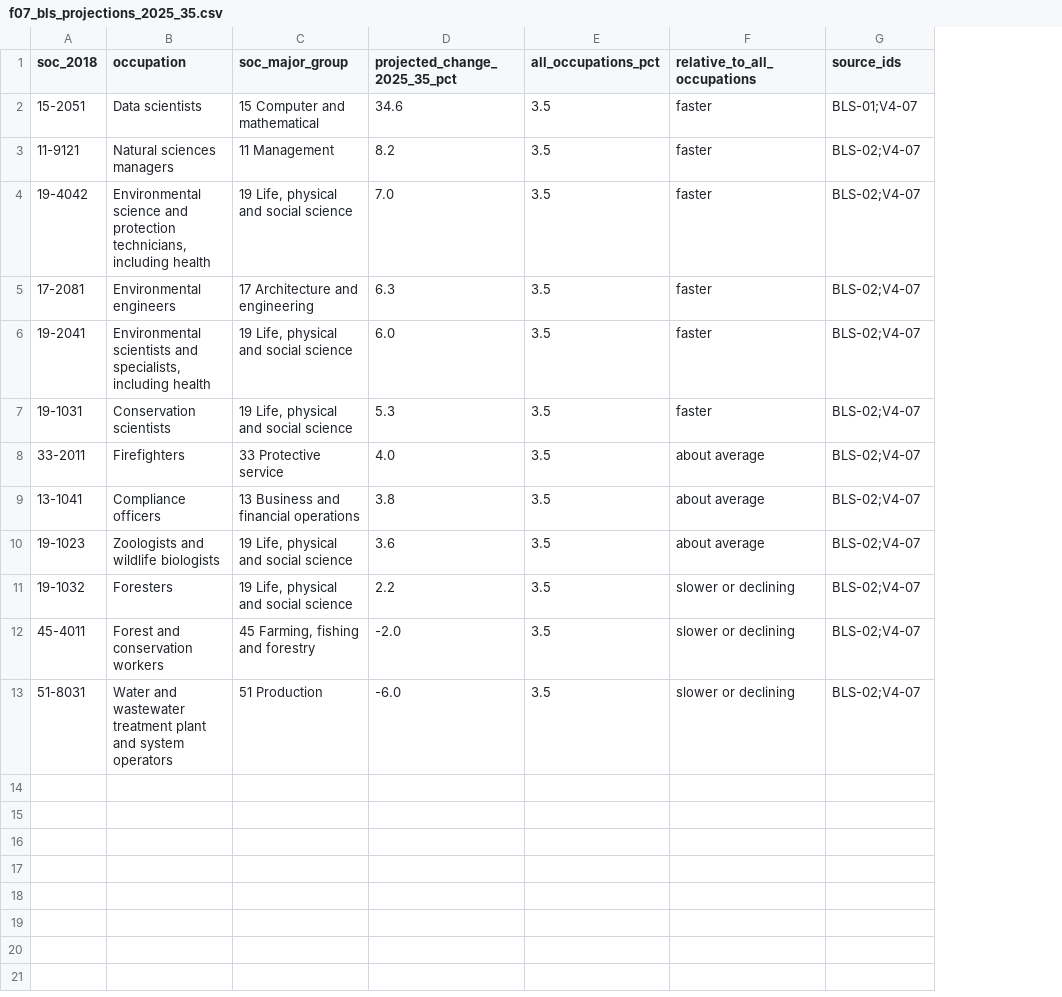
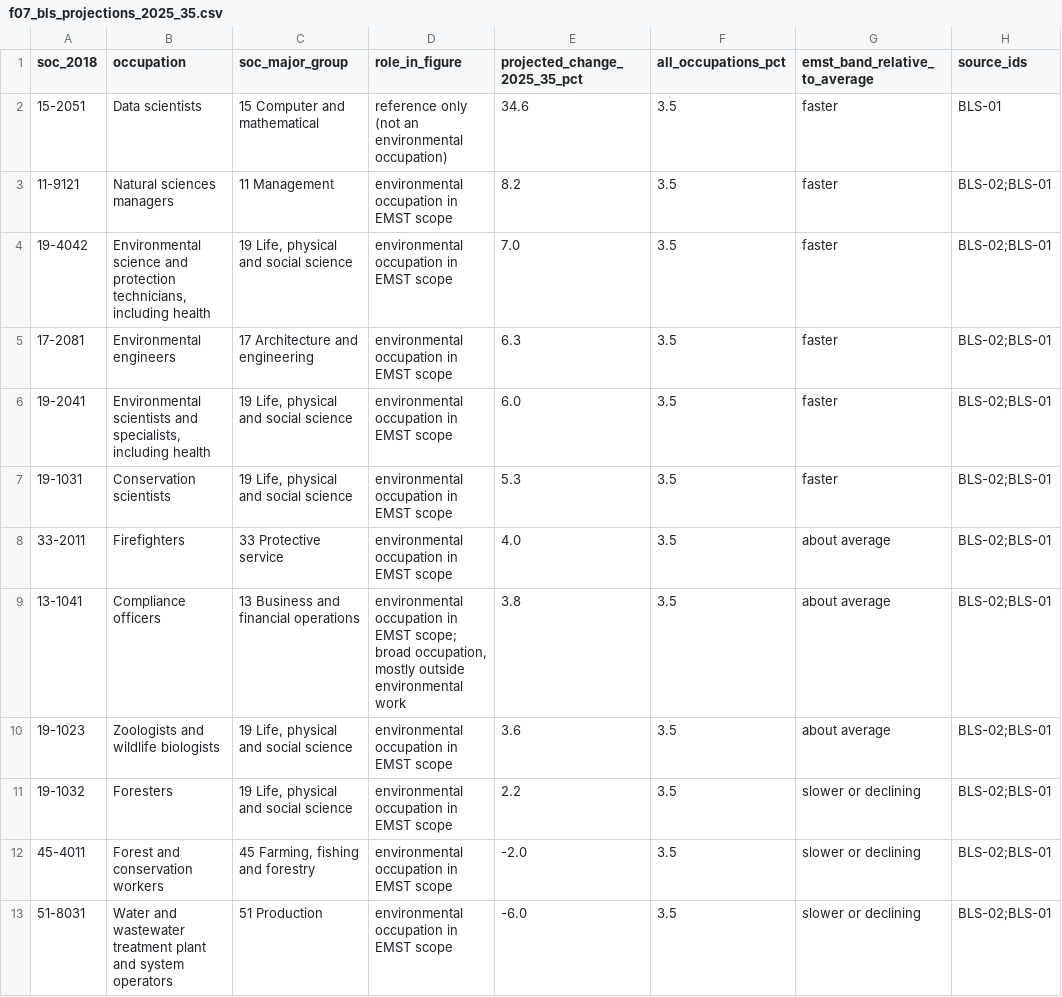
Before and after one commit to jrwashebek/Enviroskillstaxonomy, a CSV file: docs/package/report/figures/f07_bls_projections_2025_35.csv, drawn as a sheet; addresses are those after the commit; the diff names each change by its address in the sheet, - before the commit and + after, or states it on an @@ line.

```diff
--- a/docs/package/report/figures/f07_bls_projections_2025_35.csv
+++ b/docs/package/report/figures/f07_bls_projections_2025_35.csv
+column D (role_in_figure), rows 2-13: reference only (not an environmental occupation) | environmental occupation in EMST scope | environmental occupation in EMST scope | environmental occupation in EMST scope | environmental occupation in EMST scope | environmental occupation in EMST scope | environmental occupation in EMST scope | environmental occupation in EMST scope; broad occupation, mostly outside environmental work | environmental occupation in EMST scope | environmental occupation in EMST scope | environmental occupation in EMST scope | environmental occupation in EMST scope
-G1: relative_to_all_occupations
+G1: emst_band_relative_to_average
-H2 (source_ids): BLS-01;V4-07
+H2 (source_ids): BLS-01
-H3:H13 (source_ids): BLS-02;V4-07
+H3:H13 (source_ids): BLS-02;BLS-01
```
Also changed, not shown: docs/package/report/figures/f05_plan_monitoring_share_by_rule.csv, docs/package/report/figures/f06_plan_content_rates_by_rule.csv, 19 other files.
